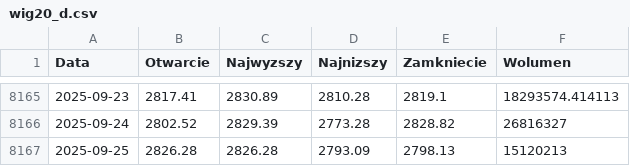
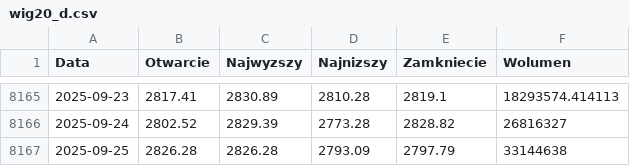
Before and after one commit to daniko10/Stock-prediction-with-RNN, a CSV file: data/wig20_d.csv, drawn as a sheet; only a part is shown, gaps mark what is left out.

```diff
--- a/data/wig20_d.csv
+++ b/data/wig20_d.csv
@@ -8166,2 +8166,2 @@ Data,Otwarcie,Najwyzszy,Najnizszy,Zamkniecie,Wolumen
 2025-09-24,2802.52,2829.39,2773.28,2828.82,26816327
-2025-09-25,2826.28,2826.28,2793.09,2798.13,15120213
+2025-09-25,2826.28,2826.28,2793.09,2797.79,33144638
```
Also changed, not shown: 2 other files.
